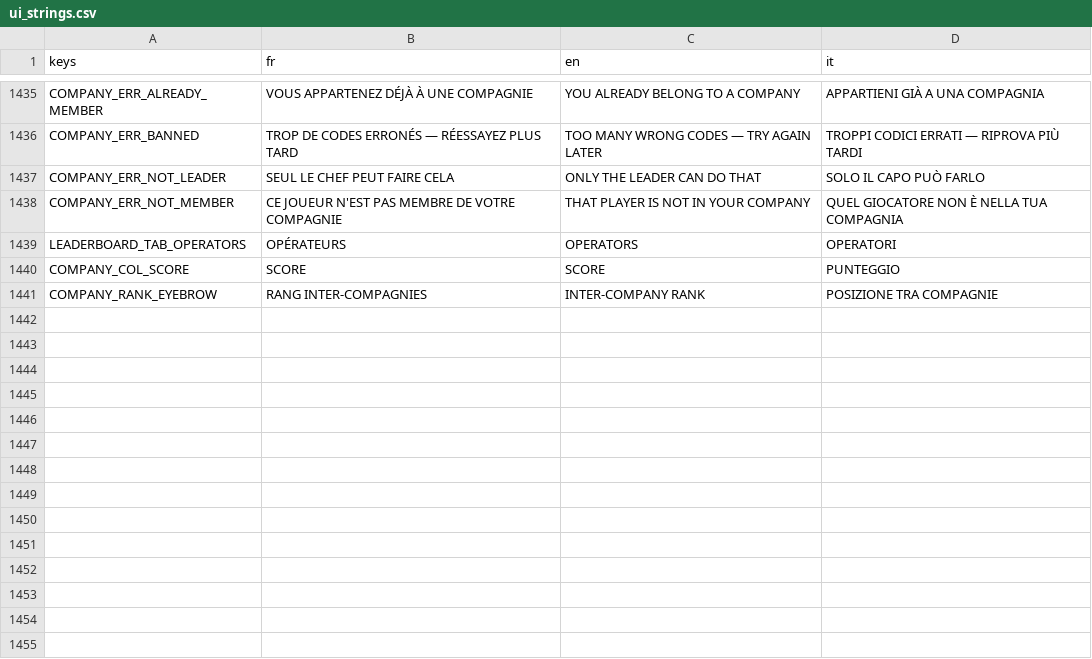
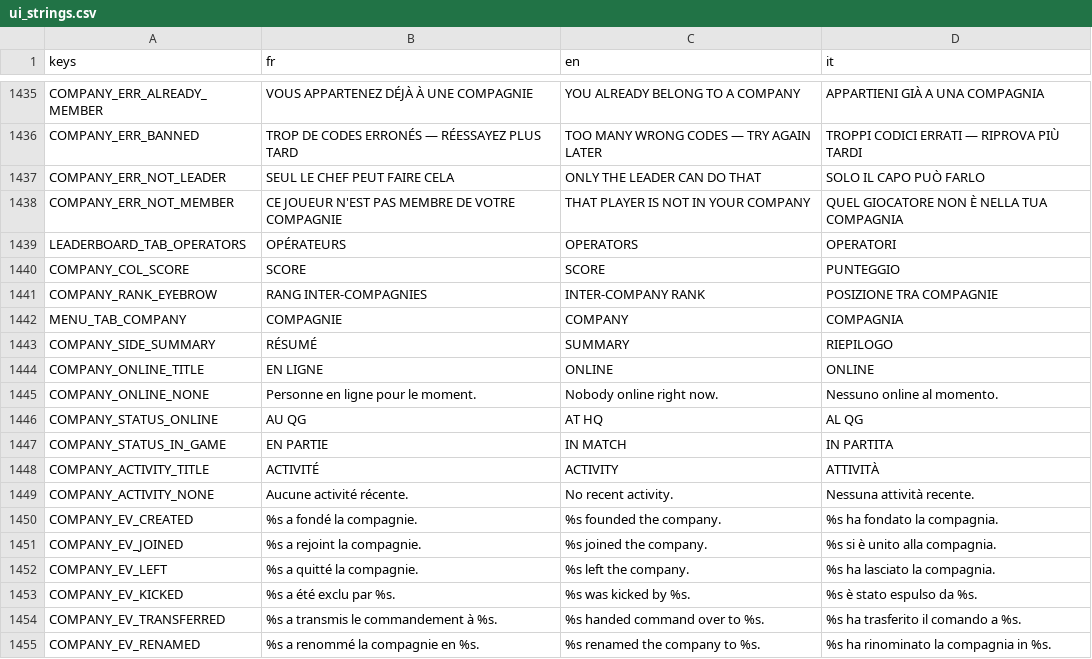
Before and after one commit to Hakim1195/Wasteland-Warfare-Frontend, a CSV file: translations/ui_strings.csv, drawn as a sheet; only a part is shown, gaps mark what is left out.

Commit message:
MAJ menu alliances

```diff
--- a/translations/ui_strings.csv
+++ b/translations/ui_strings.csv
@@ -1441 +1441,15 @@ COMPANY_COL_SCORE,"SCORE","SCORE","PUNTEGGIO"
 COMPANY_RANK_EYEBROW,"RANG INTER-COMPAGNIES","INTER-COMPANY RANK","POSIZIONE TRA COMPAGNIE"
+MENU_TAB_COMPANY,"COMPAGNIE","COMPANY","COMPAGNIA"
+COMPANY_SIDE_SUMMARY,"RÉSUMÉ","SUMMARY","RIEPILOGO"
+COMPANY_ONLINE_TITLE,"EN LIGNE","ONLINE","ONLINE"
+COMPANY_ONLINE_NONE,"Personne en ligne pour le moment.","Nobody online right now.","Nessuno online al momento."
+COMPANY_STATUS_ONLINE,"AU QG","AT HQ","AL QG"
+COMPANY_STATUS_IN_GAME,"EN PARTIE","IN MATCH","IN PARTITA"
+COMPANY_ACTIVITY_TITLE,"ACTIVITÉ","ACTIVITY","ATTIVITÀ"
+COMPANY_ACTIVITY_NONE,"Aucune activité récente.","No recent activity.","Nessuna attività recente."
+COMPANY_EV_CREATED,"%s a fondé la compagnie.","%s founded the company.","%s ha fondato la compagnia."
+COMPANY_EV_JOINED,"%s a rejoint la compagnie.","%s joined the company.","%s si è unito alla compagnia."
+COMPANY_EV_LEFT,"%s a quitté la compagnie.","%s left the company.","%s ha lasciato la compagnia."
+COMPANY_EV_KICKED,"%s a été exclu par %s.","%s was kicked by %s.","%s è stato espulso da %s."
+COMPANY_EV_TRANSFERRED,"%s a transmis le commandement à %s.","%s handed command over to %s.","%s ha trasferito il comando a %s."
+COMPANY_EV_RENAMED,"%s a renommé la compagnie en %s.","%s renamed the company to %s.","%s ha rinominato la compagnia in %s."
```
Also changed, not shown: 8 other files.
